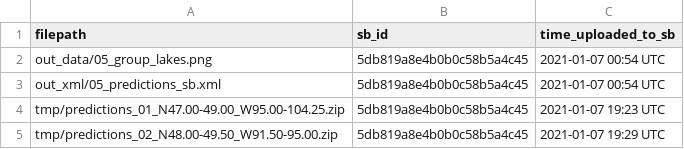
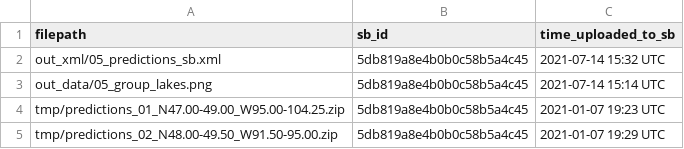
Before and after one commit to jordansread/hyperscales-data-release, a CSV file: log/05_predictions_sb_data.csv, drawn as a sheet; only a part is shown.

Commit message:
Updates for png and xml

```diff
--- a/log/05_predictions_sb_data.csv
+++ b/log/05_predictions_sb_data.csv
@@ -1,4 +1,4 @@
 filepath,sb_id,time_uploaded_to_sb
-out_data/05_group_lakes.png,5db819a8e4b0b0c58b5a4c45,2021-01-07 00:54 UTC
-out_xml/05_predictions_sb.xml,5db819a8e4b0b0c58b5a4c45,2021-01-07 00:54 UTC
+out_xml/05_predictions_sb.xml,5db819a8e4b0b0c58b5a4c45,2021-07-14 15:32 UTC
+out_data/05_group_lakes.png,5db819a8e4b0b0c58b5a4c45,2021-07-14 15:14 UTC
 tmp/predictions_01_N47.00-49.00_W95.00-104.25.zip,5db819a8e4b0b0c58b5a4c45,2021-01-07 19:23 UTC
```
